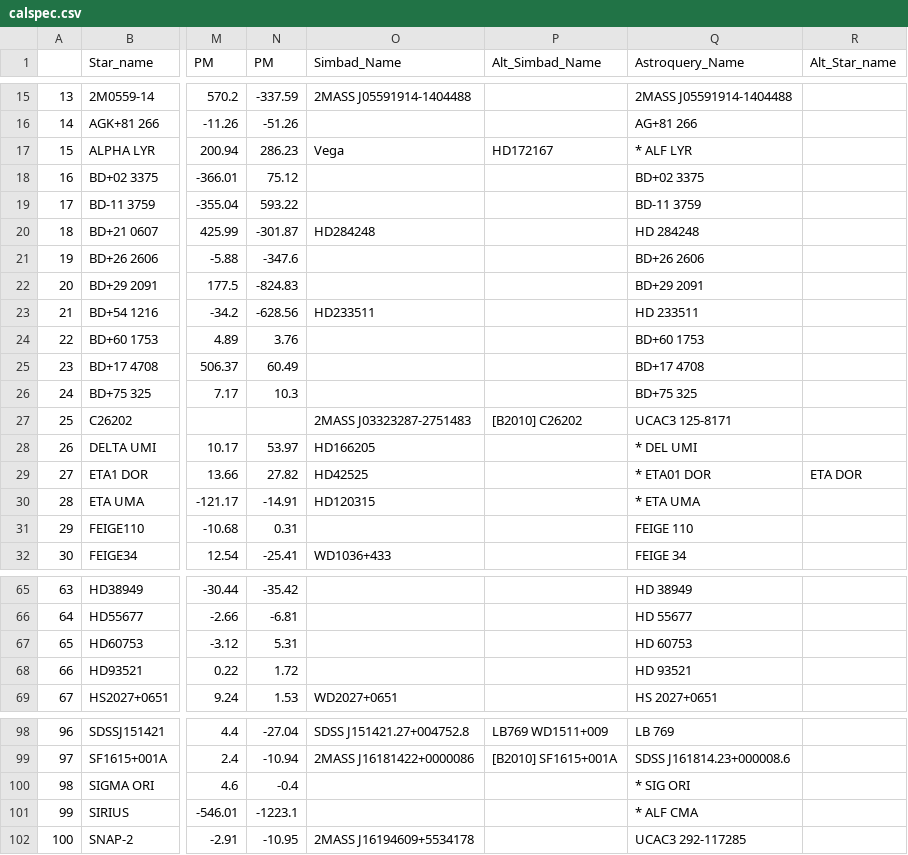
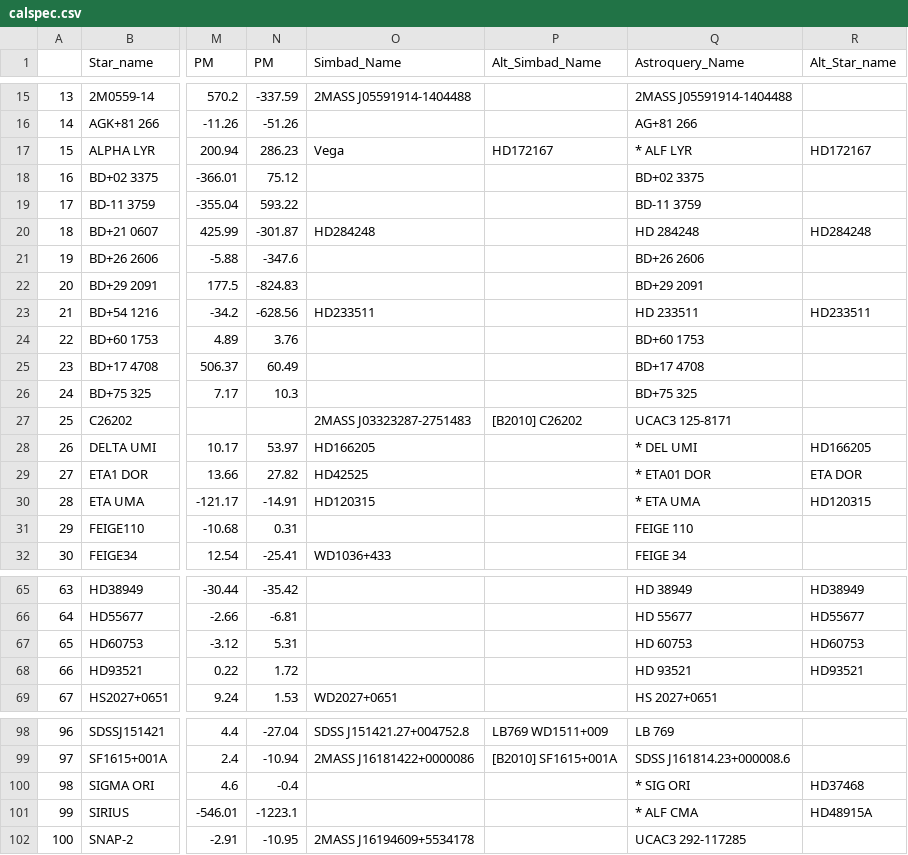
Before and after one commit to LSSTDESC/getCalspec, a CSV file: calspec_data/calspec.csv, drawn as a sheet; only a part is shown, gaps mark what is left out; the diff covers the shown part only; the diff names each change by its address in the sheet, - before the commit and + after, or states it on an @@ line.

Commit message:
add HD alternative name to all stars, with no space, and update calspec.csv

```diff
--- a/calspec_data/calspec.csv
+++ b/calspec_data/calspec.csv
-R17 (Alt_Star_name): (empty)
+R17 (Alt_Star_name): HD172167
-R20 (Alt_Star_name): (empty)
+R20 (Alt_Star_name): HD284248
-R23 (Alt_Star_name): (empty)
+R23 (Alt_Star_name): HD233511
-R28 (Alt_Star_name): (empty)
+R28 (Alt_Star_name): HD166205
-R30 (Alt_Star_name): (empty)
+R30 (Alt_Star_name): HD120315
-R65 (Alt_Star_name): (empty)
+R65 (Alt_Star_name): HD38949
-R66 (Alt_Star_name): (empty)
+R66 (Alt_Star_name): HD55677
-R67 (Alt_Star_name): (empty)
+R67 (Alt_Star_name): HD60753
-R68 (Alt_Star_name): (empty)
+R68 (Alt_Star_name): HD93521
-R100 (Alt_Star_name): (empty)
+R100 (Alt_Star_name): HD37468
-R101 (Alt_Star_name): (empty)
+R101 (Alt_Star_name): HD48915A
```
Also changed, not shown: 35 edited cells elsewhere in this file, 1 other file.
